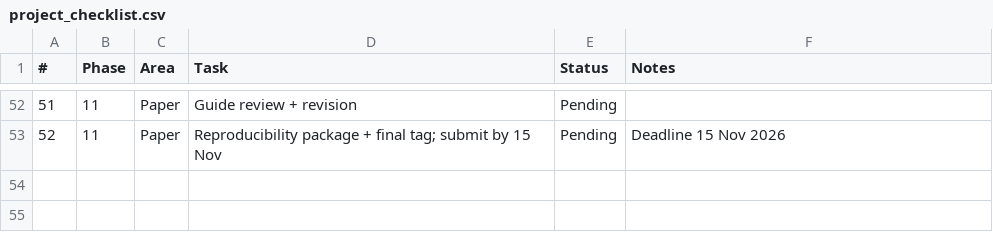
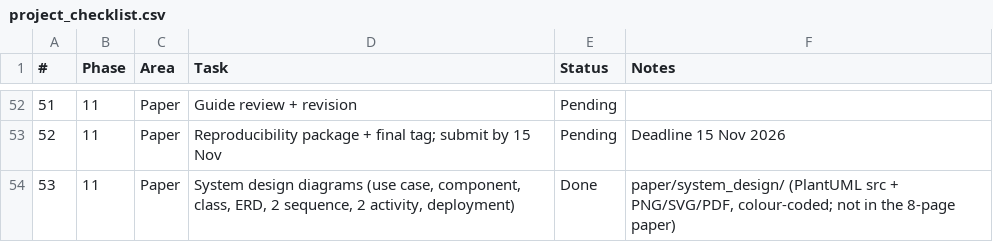
Before and after one commit to Mustaqeem3313/spark-cost-aware-optimization-CAO-DF, a CSV file: docs/project_checklist.csv, drawn as a sheet; only a part is shown, gaps mark what is left out; the diff names each change by its address in the sheet, - before the commit and + after, or states it on an @@ line.

```diff
--- a/docs/project_checklist.csv
+++ b/docs/project_checklist.csv
+row 54: 53 | 11 | Paper | System design diagrams (use case, component, class, ERD, 2 sequence, 2 activity, deployment) | Done | paper/system_design/ (PlantUML src + PNG/SVG/PDF, colour-coded; not in the 8-page paper)
```
Also changed, not shown: 41 other files.
